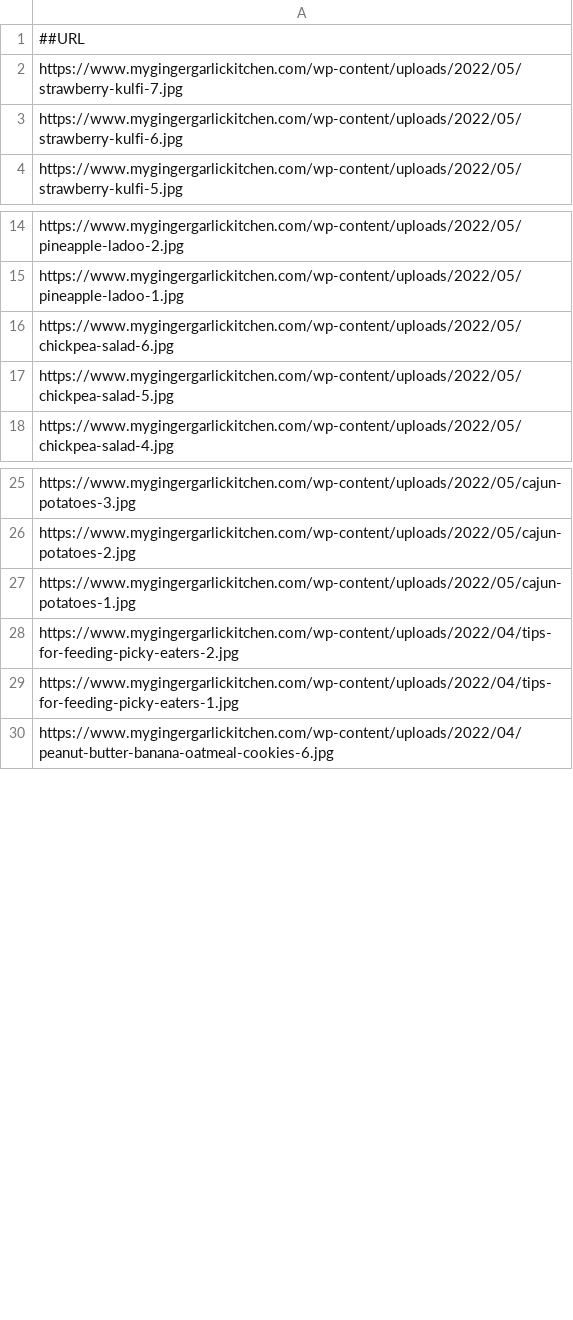
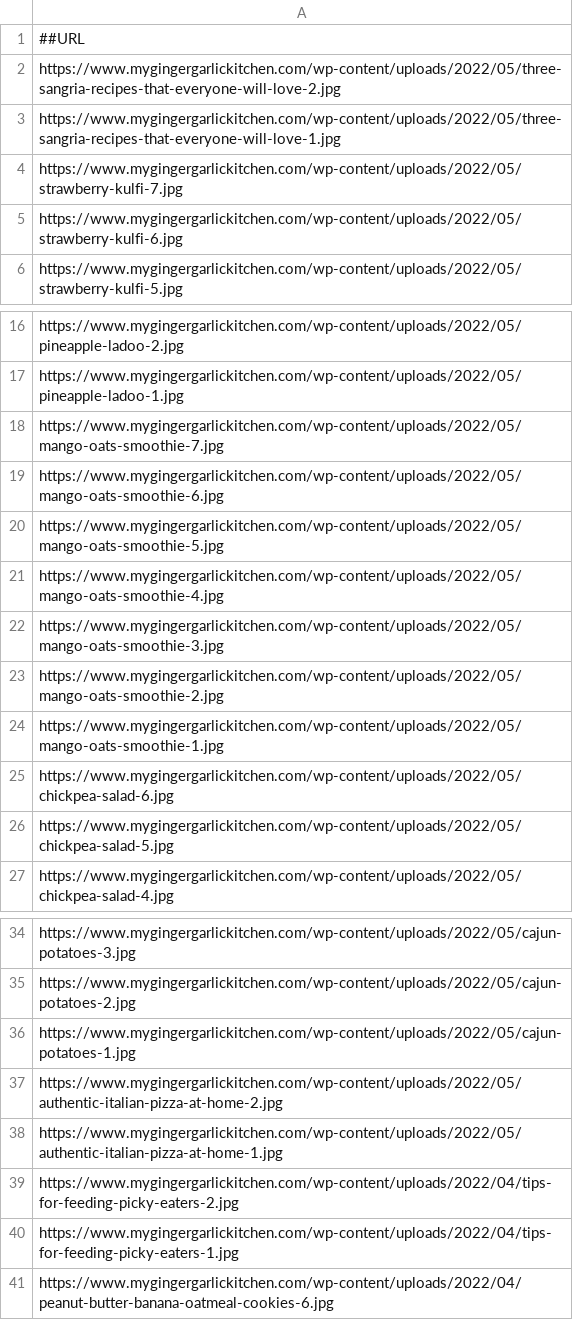
Before and after one commit to abhishek-paliwal/PROJECTS-REACTJS, a CSV file: app-mggk01-image-finder/src/data/data_in/mggk_summary_cloudflare_ImagesUrlsWPcontentUploads.csv, drawn as a sheet; only a part is shown, gaps mark what is left out; the diff names each change by its address in the sheet, - before the commit and + after, or states it on an @@ line.

Commit message:
data updated

```diff
--- a/app-mggk01-image-finder/src/data/data_in/mggk_summary_cloudflare_ImagesUrlsWPcontentUploads.csv
+++ b/app-mggk01-image-finder/src/data/data_in/mggk_summary_cloudflare_ImagesUrlsWPcontentUploads.csv
+row 2: https://www.mygingergarlickitchen.com/wp-content/uploads/2022/05/three-sangria-recipes-that-everyone-will-love-2.jpg
+row 3: https://www.mygingergarlickitchen.com/wp-content/uploads/2022/05/three-sangria-recipes-that-everyone-will-love-1.jpg
+row 18: https://www.mygingergarlickitchen.com/wp-content/uploads/2022/05/mango-oats-smoothie-7.jpg
+row 19: https://www.mygingergarlickitchen.com/wp-content/uploads/2022/05/mango-oats-smoothie-6.jpg
+row 20: https://www.mygingergarlickitchen.com/wp-content/uploads/2022/05/mango-oats-smoothie-5.jpg
+row 21: https://www.mygingergarlickitchen.com/wp-content/uploads/2022/05/mango-oats-smoothie-4.jpg
+row 22: https://www.mygingergarlickitchen.com/wp-content/uploads/2022/05/mango-oats-smoothie-3.jpg
+row 23: https://www.mygingergarlickitchen.com/wp-content/uploads/2022/05/mango-oats-smoothie-2.jpg
+row 24: https://www.mygingergarlickitchen.com/wp-content/uploads/2022/05/mango-oats-smoothie-1.jpg
+row 37: https://www.mygingergarlickitchen.com/wp-content/uploads/2022/05/authentic-italian-pizza-at-home-2.jpg
+row 38: https://www.mygingergarlickitchen.com/wp-content/uploads/2022/05/authentic-italian-pizza-at-home-1.jpg
```
Also changed, not shown: app01-homepage/src/data/data_out/combinedCategoryLinksData.csv, 4 other files.
